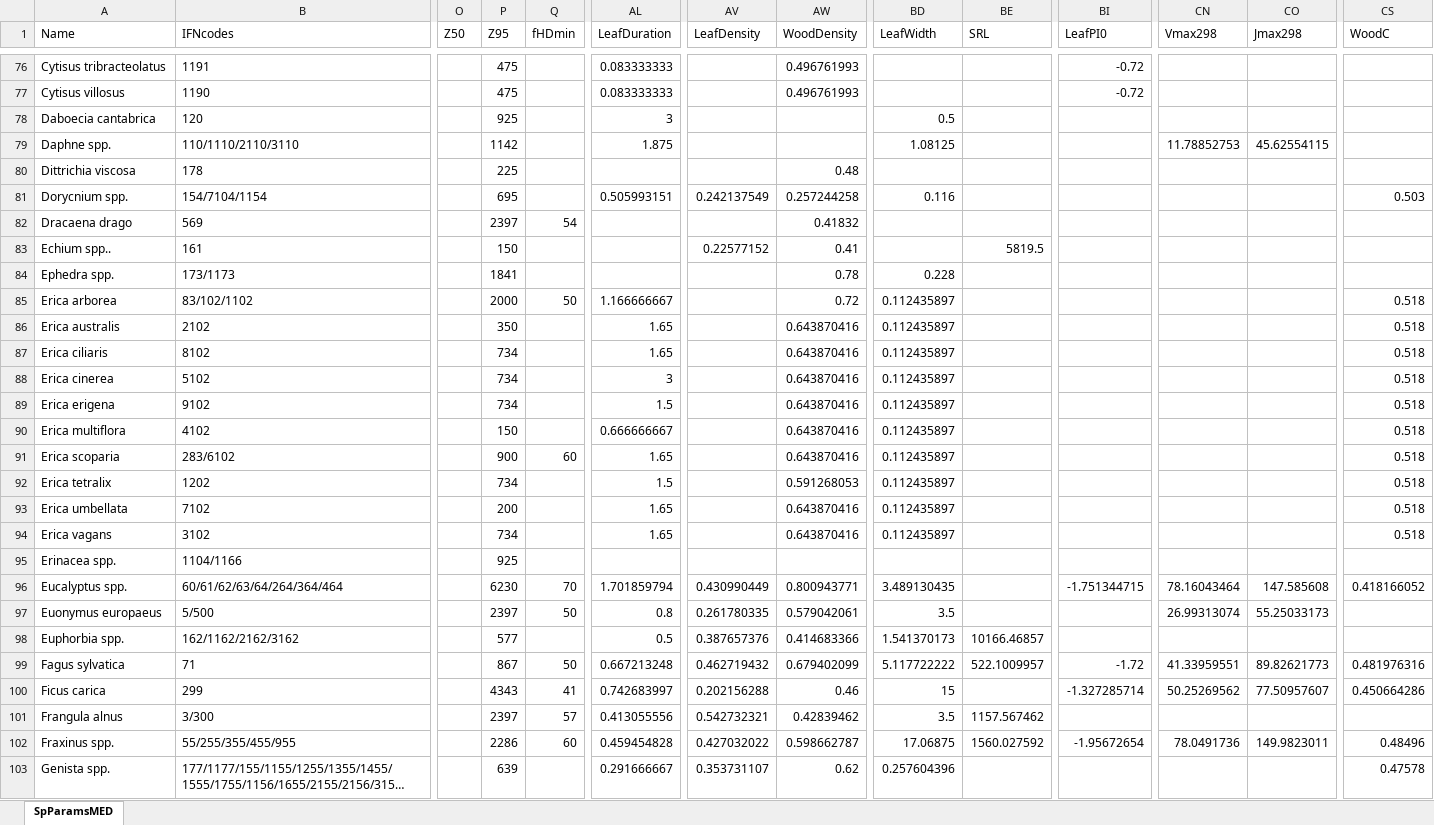
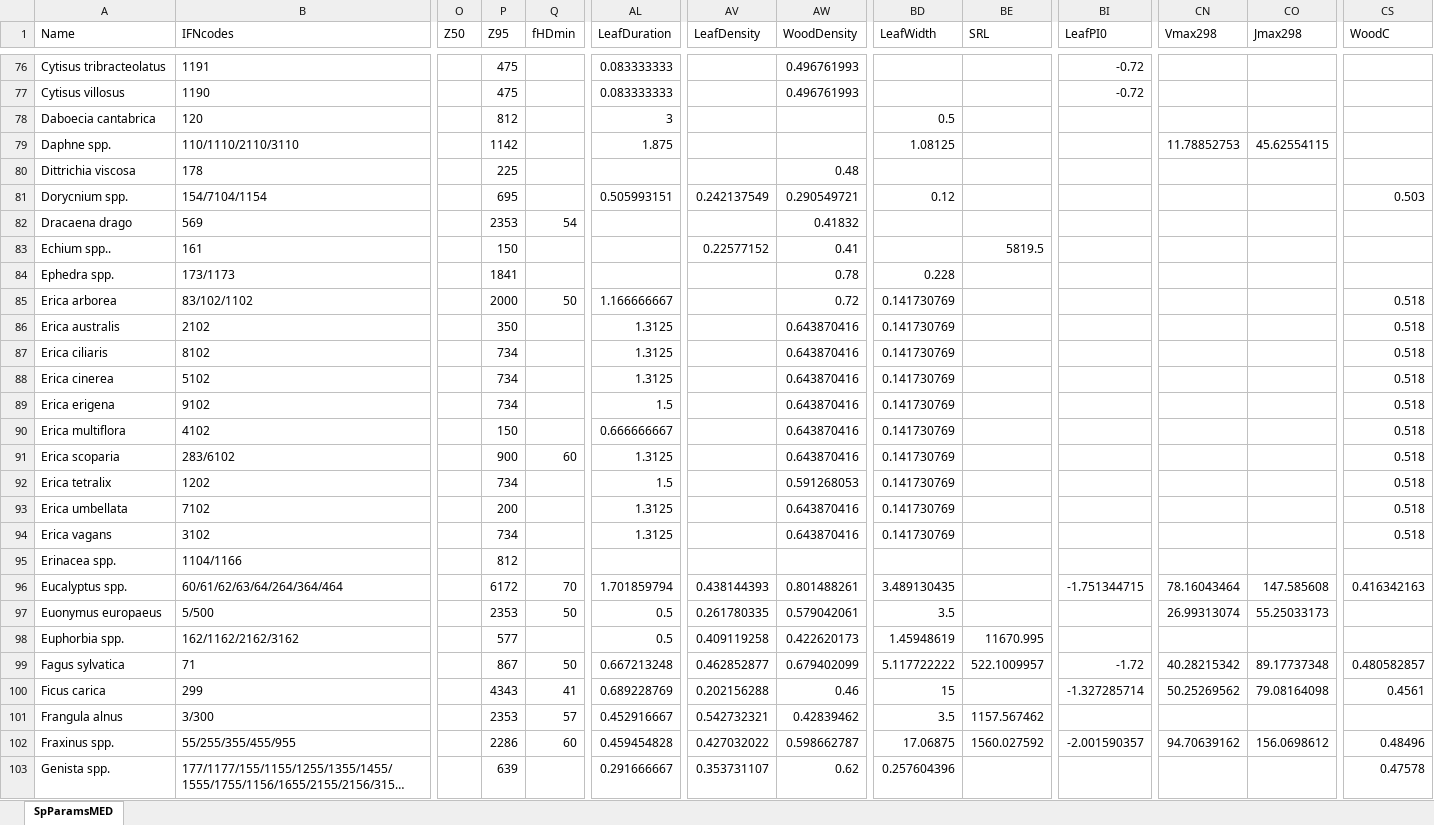
Before and after one commit to emf-creaf/medfate, an Excel workbook: data-raw/SpParamsMED.xlsx, sheet SpParamsMED, drawn as a sheet; only a part is shown, gaps mark what is left out; long unchanged cells end in …; values as stored, in another font and other column widths than the file's, no borders; table styles not drawn; the diff covers the shown part only; the diff names each change by its address in the sheet, - before the commit and + after, or states it on an @@ line.

Commit message:
trait family means

```diff
--- a/data-raw/SpParamsMED.xlsx (sheet SpParamsMED)
+++ b/data-raw/SpParamsMED.xlsx (sheet SpParamsMED)
-P78 (Z95): 925
+P78 (Z95): 812
-AW81 (WoodDensity): 0.257244258
+AW81 (WoodDensity): 0.290549721
-BD81 (LeafWidth): 0.116
+BD81 (LeafWidth): 0.12
-P82 (Z95): 2397
+P82 (Z95): 2353
-BD85:BD94 (LeafWidth): 0.112435897
+BD85:BD94 (LeafWidth): 0.141730769
-AL86:AL87 (LeafDuration): 1.65
+AL86:AL87 (LeafDuration): 1.3125
-AL88 (LeafDuration): 3
+AL88 (LeafDuration): 1.3125
-AL91 (LeafDuration): 1.65
+AL91 (LeafDuration): 1.3125
-AL93:AL94 (LeafDuration): 1.65
+AL93:AL94 (LeafDuration): 1.3125
-P95 (Z95): 925
+P95 (Z95): 812
-P96 (Z95): 6230
+P96 (Z95): 6172
-AV96 (LeafDensity): 0.430990449
+AV96 (LeafDensity): 0.438144393
-AW96 (WoodDensity): 0.800943771
+AW96 (WoodDensity): 0.801488261
-CS96 (WoodC): 0.418166052
+CS96 (WoodC): 0.416342163
-P97 (Z95): 2397
+P97 (Z95): 2353
-AL97 (LeafDuration): 0.8
+AL97 (LeafDuration): 0.5
-AV98 (LeafDensity): 0.387657376
+AV98 (LeafDensity): 0.409119258
-AW98 (WoodDensity): 0.414683366
+AW98 (WoodDensity): 0.422620173
-BD98 (LeafWidth): 1.541370173
+BD98 (LeafWidth): 1.45948619
-BE98 (SRL): 10166.46857
+BE98 (SRL): 11670.995
-AV99 (LeafDensity): 0.462719432
+AV99 (LeafDensity): 0.462852877
-CN99 (Vmax298): 41.33959551
+CN99 (Vmax298): 40.28215342
-CO99 (Jmax298): 89.82621773
+CO99 (Jmax298): 89.17737348
-CS99 (WoodC): 0.481976316
+CS99 (WoodC): 0.480582857
-AL100 (LeafDuration): 0.742683997
+AL100 (LeafDuration): 0.689228769
-CO100 (Jmax298): 77.50957607
+CO100 (Jmax298): 79.08164098
-CS100 (WoodC): 0.450664286
+CS100 (WoodC): 0.4561
-P101 (Z95): 2397
+P101 (Z95): 2353
-AL101 (LeafDuration): 0.413055556
+AL101 (LeafDuration): 0.452916667
-BI102 (LeafPI0): -1.95672654
+BI102 (LeafPI0): -2.001590357
-CN102 (Vmax298): 78.0491736
+CN102 (Vmax298): 94.70639162
-CO102 (Jmax298): 149.9823011
+CO102 (Jmax298): 156.0698612
```
Also changed, not shown: 343 edited cells elsewhere in this sheet, 7 other files.
